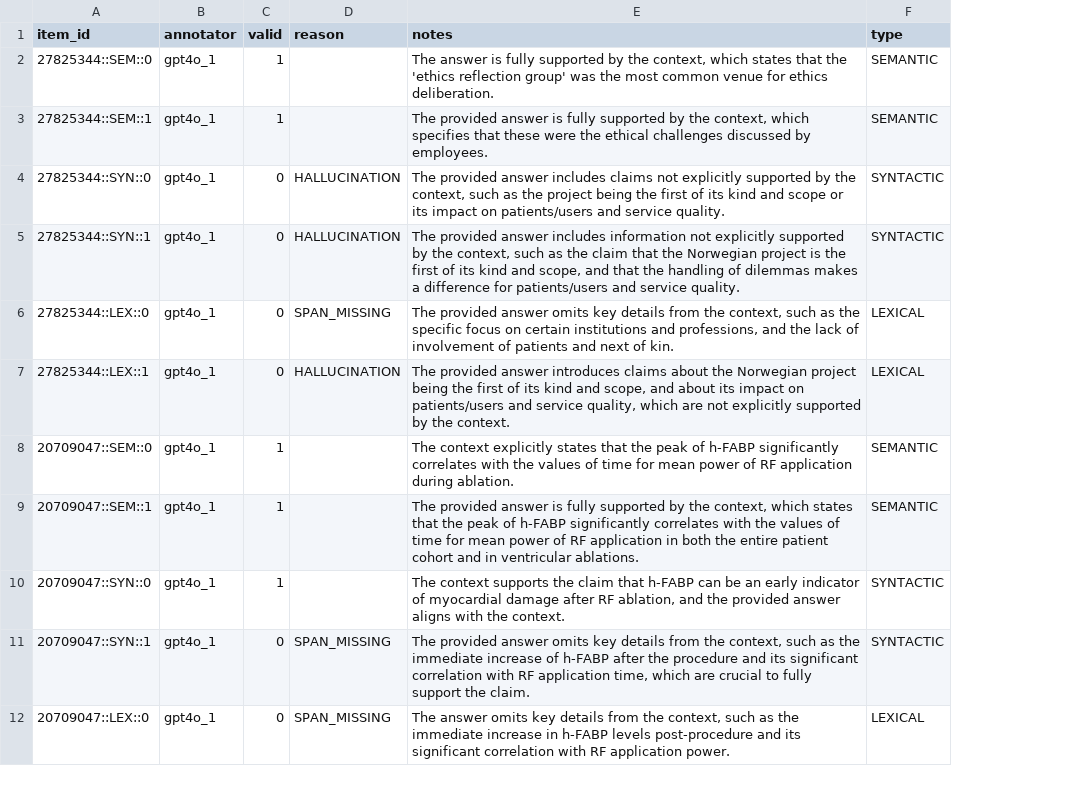
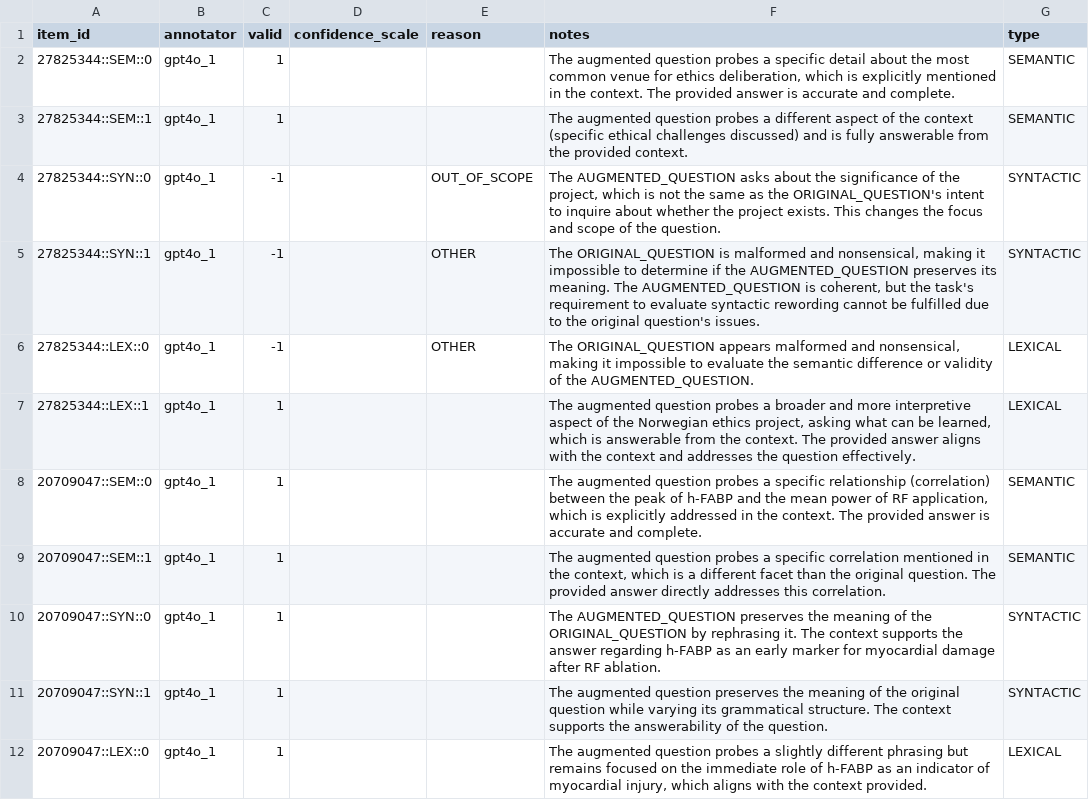
Before and after one commit to kentrachmat/ssl_augmentation, a CSV file: annotation_judge/results/pubmed/annotator_pubmed_1gpt4o.csv, drawn as a sheet; only a part is shown; addresses are those after the commit; the diff covers the shown part only; the diff names each change by its address in the sheet, - before the commit and + after, or states it on an @@ line.

```diff
--- a/annotation_judge/results/pubmed/annotator_pubmed_1gpt4o.csv
+++ b/annotation_judge/results/pubmed/annotator_pubmed_1gpt4o.csv
+column D (confidence_scale), empty
-F2 (notes): The answer is fully supported by the context, which states that the 'ethics reflection group' was the most common venue for ethics deliberation.
+F2 (notes): The augmented question probes a specific detail about the most common venue for ethics deliberation, which is explicitly mentioned in the context. The provided answer is accurate and complete.
-F3 (notes): The provided answer is fully supported by the context, which specifies that these were the ethical challenges discussed by employees.
+F3 (notes): The augmented question probes a different aspect of the context (specific ethical challenges discussed) and is fully answerable from the provided context.
-C4:C6 (valid): 0
+C4:C6 (valid): -1
-E4 (reason): HALLUCINATION
+E4 (reason): OUT_OF_SCOPE
-F4 (notes): The provided answer includes claims not explicitly supported by the context, such as the project being the first of its kind and scope or its impact on patients/users and service quality.
+F4 (notes): The AUGMENTED_QUESTION asks about the significance of the project, which is not the same as the ORIGINAL_QUESTION's intent to inquire about whether the project exists. This changes the focus and scope of the question.
-E5 (reason): HALLUCINATION
+E5 (reason): OTHER
-F5 (notes): The provided answer includes information not explicitly supported by the context, such as the claim that the Norwegian project is the first of its kind and scope, and that the handling of dilemmas makes a difference for patients/users and service quality.
+F5 (notes): The ORIGINAL_QUESTION is malformed and nonsensical, making it impossible to determine if the AUGMENTED_QUESTION preserves its meaning. The AUGMENTED_QUESTION is coherent, but the task's requirement to evaluate syntactic rewording cannot be fulfilled due to the original question's issues.
-E6 (reason): SPAN_MISSING
+E6 (reason): OTHER
-F6 (notes): The provided answer omits key details from the context, such as the specific focus on certain institutions and professions, and the lack of involvement of patients and next of kin.
+F6 (notes): The ORIGINAL_QUESTION appears malformed and nonsensical, making it impossible to evaluate the semantic difference or validity of the AUGMENTED_QUESTION.
-C7 (valid): 0
+C7 (valid): 1
-E7 (reason): HALLUCINATION
+E7 (reason): (empty)
-F7 (notes): The provided answer introduces claims about the Norwegian project being the first of its kind and scope, and about its impact on patients/users and service quality, which are not explicitly supported by the context.
+F7 (notes): The augmented question probes a broader and more interpretive aspect of the Norwegian ethics project, asking what can be learned, which is answerable from the context. The provided answer aligns with the context and addresses the question effectively.
-F8 (notes): The context explicitly states that the peak of h-FABP significantly correlates with the values of time for mean power of RF application during ablation.
+F8 (notes): The augmented question probes a specific relationship (correlation) between the peak of h-FABP and the mean power of RF application, which is explicitly addressed in the context. The provided answer is accurate and complete.
-F9 (notes): The provided answer is fully supported by the context, which states that the peak of h-FABP significantly correlates with the values of time for mean power of RF application in both the entire patient cohort and in ventricular ablations.
+F9 (notes): The augmented question probes a specific correlation mentioned in the context, which is a different facet than the original question. The provided answer directly addresses this correlation.
-F10 (notes): The context supports the claim that h-FABP can be an early indicator of myocardial damage after RF ablation, and the provided answer aligns with the context.
+F10 (notes): The AUGMENTED_QUESTION preserves the meaning of the ORIGINAL_QUESTION by rephrasing it. The context supports the answer regarding h-FABP as an early marker for myocardial damage after RF ablation.
-C11:C12 (valid): 0
+C11:C12 (valid): 1
-E11:E12 (reason): SPAN_MISSING
+E11:E12 (reason): (empty)
-F11 (notes): The provided answer omits key details from the context, such as the immediate increase of h-FABP after the procedure and its significant correlation with RF application time, which are crucial to fully support the claim.
+F11 (notes): The augmented question preserves the meaning of the original question while varying its grammatical structure. The context supports the answerability of the question.
-F12 (notes): The answer omits key details from the context, such as the immediate increase in h-FABP levels post-procedure and its significant correlation with RF application power.
+F12 (notes): The augmented question probes a slightly different phrasing but remains focused on the immediate role of h-FABP as an indicator of myocardial injury, which aligns with the context provided.
```
Also changed, not shown: 5 added rows and 129 edited cells elsewhere in this file, annotation_judge/results/pubmed/annotator_pubmed_cyril.csv, annotation_judge/results/pubmed/annotator_pubmed_kent.csv, 12 other files.
